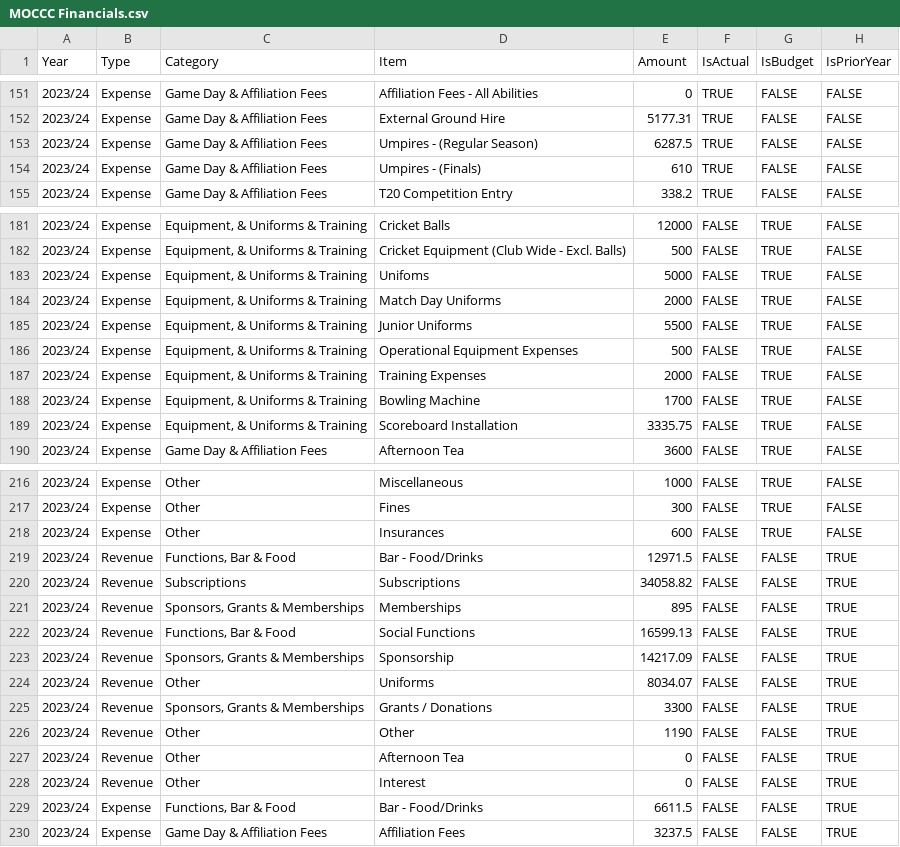
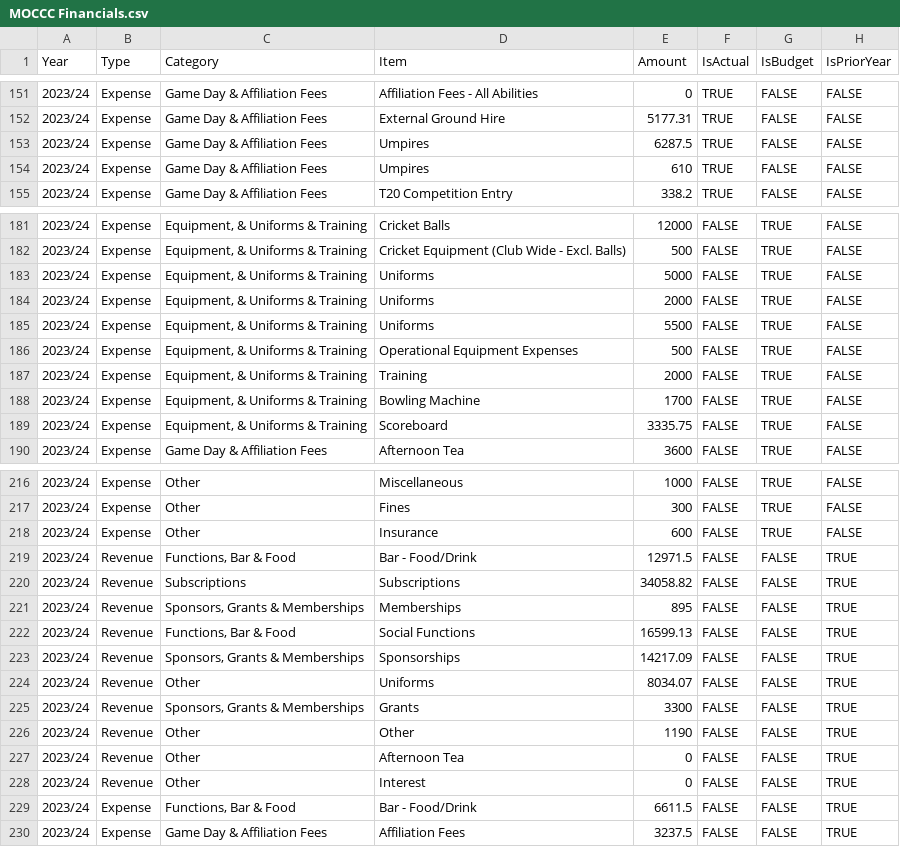
Before and after one commit to rowjay29/moccc-financial-dashboard, a CSV file: MOCCC Financials.csv, drawn as a sheet; only a part is shown, gaps mark what is left out; the diff covers the shown part only.

```diff
--- a/MOCCC Financials.csv
+++ b/MOCCC Financials.csv
@@ -152,4 +152,4 @@
 2023/24,Expense,Game Day & Affiliation Fees,External Ground Hire,5177.31,TRUE,FALSE,FALSE
-2023/24,Expense,Game Day & Affiliation Fees,Umpires -  (Regular Season),6287.5,TRUE,FALSE,FALSE
-2023/24,Expense,Game Day & Affiliation Fees,Umpires -  (Finals),610,TRUE,FALSE,FALSE
+2023/24,Expense,Game Day & Affiliation Fees,Umpires,6287.5,TRUE,FALSE,FALSE
+2023/24,Expense,Game Day & Affiliation Fees,Umpires,610,TRUE,FALSE,FALSE
 2023/24,Expense,Game Day & Affiliation Fees,T20 Competition Entry,338.2,TRUE,FALSE,FALSE
@@ -182,9 +182,9 @@
 2023/24,Expense,"Equipment, & Uniforms & Training",Cricket Equipment (Club Wide - Excl. Balls),500,FALSE,TRUE,FALSE
-2023/24,Expense,"Equipment, & Uniforms & Training",Unifoms,5000,FALSE,TRUE,FALSE
-2023/24,Expense,"Equipment, & Uniforms & Training",Match Day Uniforms,2000,FALSE,TRUE,FALSE
-2023/24,Expense,"Equipment, & Uniforms & Training",Junior Uniforms,5500,FALSE,TRUE,FALSE
+2023/24,Expense,"Equipment, & Uniforms & Training",Uniforms,5000,FALSE,TRUE,FALSE
+2023/24,Expense,"Equipment, & Uniforms & Training",Uniforms,2000,FALSE,TRUE,FALSE
+2023/24,Expense,"Equipment, & Uniforms & Training",Uniforms,5500,FALSE,TRUE,FALSE
 2023/24,Expense,"Equipment, & Uniforms & Training",Operational Equipment Expenses,500,FALSE,TRUE,FALSE
-2023/24,Expense,"Equipment, & Uniforms & Training",Training Expenses,2000,FALSE,TRUE,FALSE
+2023/24,Expense,"Equipment, & Uniforms & Training",Training,2000,FALSE,TRUE,FALSE
 2023/24,Expense,"Equipment, & Uniforms & Training",Bowling Machine,1700,FALSE,TRUE,FALSE
-2023/24,Expense,"Equipment, & Uniforms & Training",Scoreboard Installation,3335.75,FALSE,TRUE,FALSE
+2023/24,Expense,"Equipment, & Uniforms & Training",Scoreboard,3335.75,FALSE,TRUE,FALSE
 2023/24,Expense,Game Day & Affiliation Fees,Afternoon Tea,3600,FALSE,TRUE,FALSE
@@ -217,4 +217,4 @@
 2023/24,Expense,Other,Fines,300,FALSE,TRUE,FALSE
-2023/24,Expense,Other,Insurances,600,FALSE,TRUE,FALSE
-2023/24,Revenue,"Functions, Bar & Food",Bar - Food/Drinks,12971.5,FALSE,FALSE,TRUE
+2023/24,Expense,Other,Insurance,600,FALSE,TRUE,FALSE
+2023/24,Revenue,"Functions, Bar & Food",Bar - Food/Drink,12971.5,FALSE,FALSE,TRUE
 2023/24,Revenue,Subscriptions,Subscriptions,34058.82,FALSE,FALSE,TRUE
@@ -222,5 +222,5 @@
 2023/24,Revenue,"Functions, Bar & Food",Social Functions,16599.13,FALSE,FALSE,TRUE
-2023/24,Revenue,"Sponsors, Grants & Memberships",Sponsorship,14217.09,FALSE,FALSE,TRUE
+2023/24,Revenue,"Sponsors, Grants & Memberships",Sponsorships,14217.09,FALSE,FALSE,TRUE
 2023/24,Revenue,Other,Uniforms,8034.07,FALSE,FALSE,TRUE
-2023/24,Revenue,"Sponsors, Grants & Memberships",Grants / Donations,3300,FALSE,FALSE,TRUE
+2023/24,Revenue,"Sponsors, Grants & Memberships",Grants,3300,FALSE,FALSE,TRUE
 2023/24,Revenue,Other,Other,1190,FALSE,FALSE,TRUE
@@ -228,3 +228,3 @@
 2023/24,Revenue,Other,Interest,0,FALSE,FALSE,TRUE
-2023/24,Expense,"Functions, Bar & Food",Bar - Food/Drinks,6611.5,FALSE,FALSE,TRUE
+2023/24,Expense,"Functions, Bar & Food",Bar - Food/Drink,6611.5,FALSE,FALSE,TRUE
 2023/24,Expense,Game Day & Affiliation Fees,Affiliation Fees ,3237.5,FALSE,FALSE,TRUE
```
Also changed, not shown: 25 edited cells elsewhere in this file.
